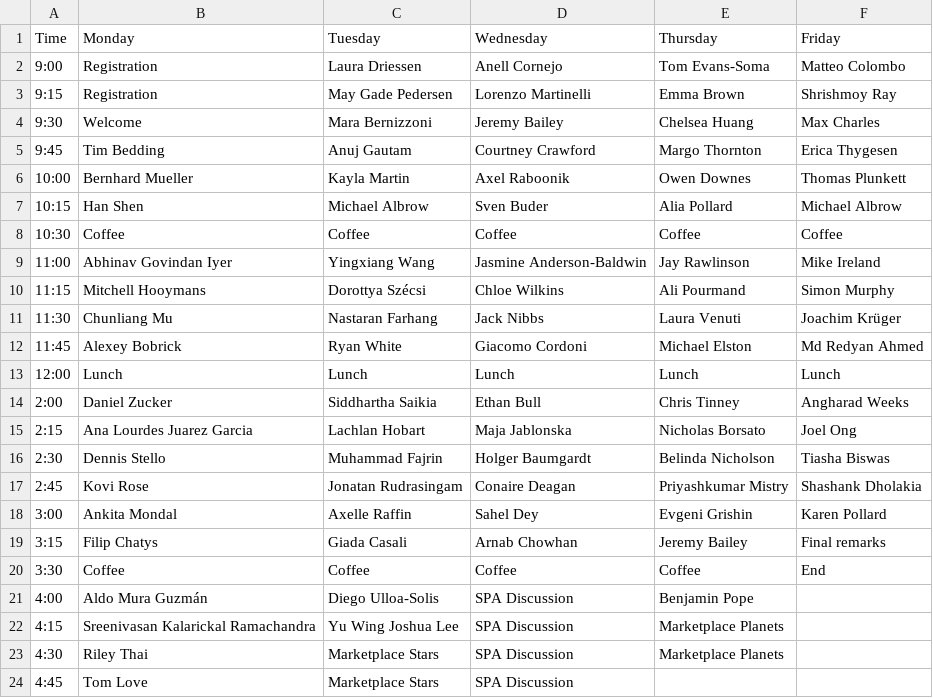
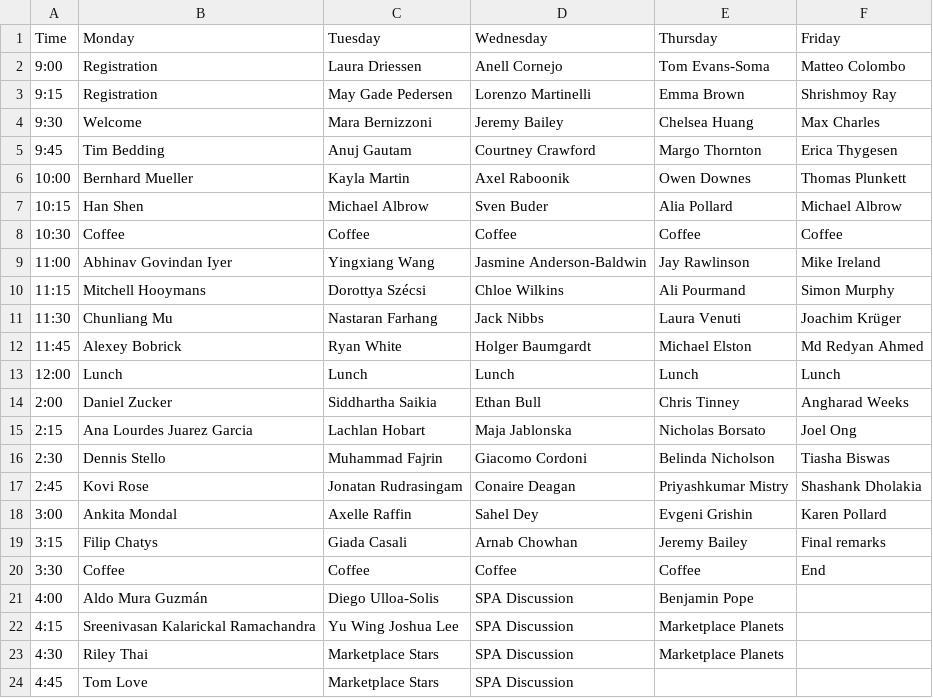
Before and after one commit to aew10/website, a CSV file: assets/data/SiN_AEW11_Program.csv, drawn as a sheet.

Commit message:
Added teh updated program

```diff
--- a/assets/data/SiN_AEW11_Program.csv
+++ b/assets/data/SiN_AEW11_Program.csv
@@ -11,3 +11,3 @@ Time,Monday,Tuesday,Wednesday,Thursday,Friday
 11:30,Chunliang Mu,Nastaran Farhang,Jack Nibbs,Laura Venuti,Joachim Krüger
-11:45,Alexey Bobrick,Ryan White,Giacomo Cordoni,Michael Elston,Md Redyan Ahmed
+11:45,Alexey Bobrick,Ryan White,Holger Baumgardt,Michael Elston,Md Redyan Ahmed
 12:00,Lunch,Lunch,Lunch,Lunch,Lunch
@@ -15,3 +15,3 @@ Time,Monday,Tuesday,Wednesday,Thursday,Friday
 2:15,Ana Lourdes Juarez Garcia,Lachlan Hobart,Maja Jablonska,Nicholas Borsato,Joel Ong
-2:30,Dennis Stello,Muhammad Fajrin,Holger Baumgardt,Belinda Nicholson,Tiasha Biswas
+2:30,Dennis Stello,Muhammad Fajrin,Giacomo Cordoni,Belinda Nicholson,Tiasha Biswas
 2:45,Kovi Rose,Jonatan Rudrasingam,Conaire Deagan,Priyashkumar Mistry,Shashank Dholakia
```
